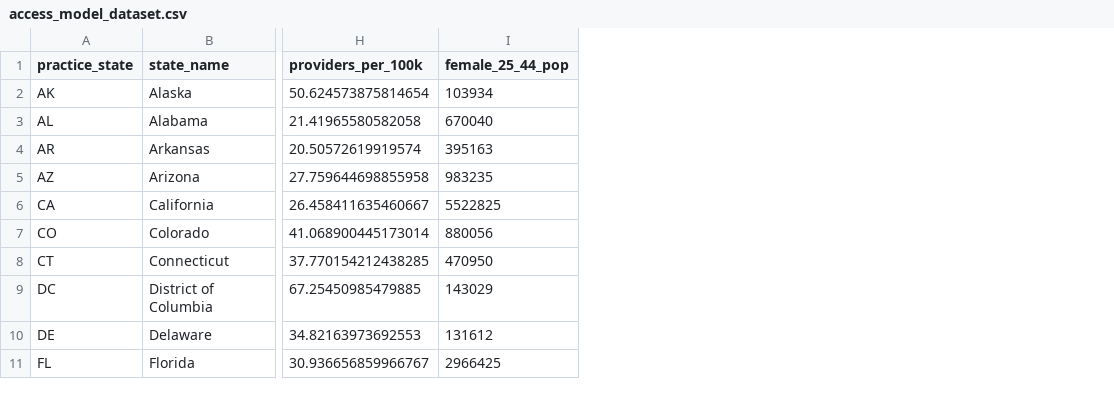
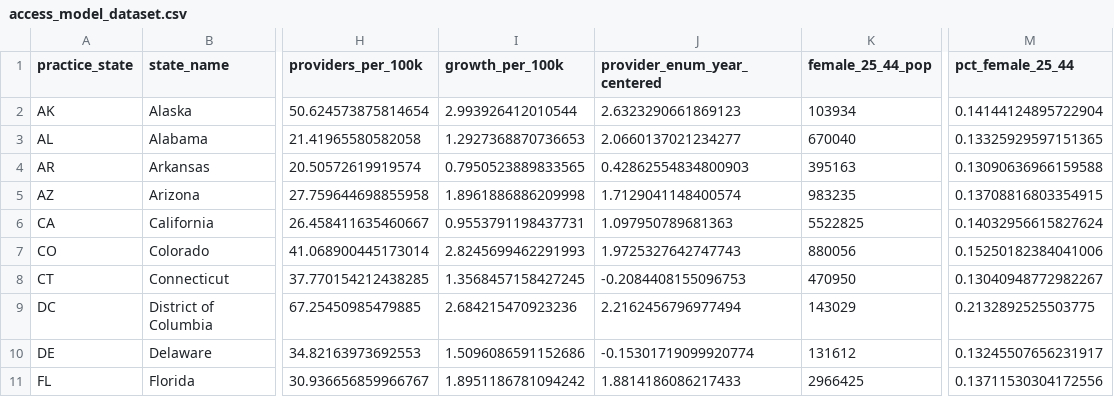
Before and after one commit to kennethyeaher/inst737-final-project-kenneth-yeaher, a CSV file: data/load/access_model_dataset.csv, drawn as a sheet; only a part is shown, gaps mark what is left out; the diff names each change by its address in the sheet, - before the commit and + after, or states it on an @@ line.

Commit message:
choose model features by cross validation

```diff
--- a/data/load/access_model_dataset.csv
+++ b/data/load/access_model_dataset.csv
+column I (growth_per_100k), rows 2-11: 2.993926412010544 | 1.2927368870736653 | 0.7950523889833565 | 1.8961886886209998 | 0.9553791198437731 | 2.8245699462291993 | 1.3568457158427245 | 2.684215470923236 | 1.5096086591152686 | 1.8951186781094242
+column J (provider_enum_year_centered), rows 2-11: 2.6323290661869123 | 2.0660137021234277 | 0.42862554834800903 | 1.7129041148400574 | 1.097950789681363 | 1.9725327642747743 | -0.2084408155096753 | 2.2162456796977494 | -0.15301719099920774 | 1.8814186086217433
+column M (pct_female_25_44), rows 2-11: 0.14144124895722904 | 0.13325929597151365 | 0.13090636966159588 | 0.13708816803354915 | 0.14032956615827624 | 0.15250182384041006 | 0.13040948772982267 | 0.2132892525503775 | 0.13245507656231917 | 0.13711530304172556
```
Also changed, not shown: data/model_outputs/access_risk_classified.csv, data/model_outputs/access_risk_summary.csv, 11 other files.
